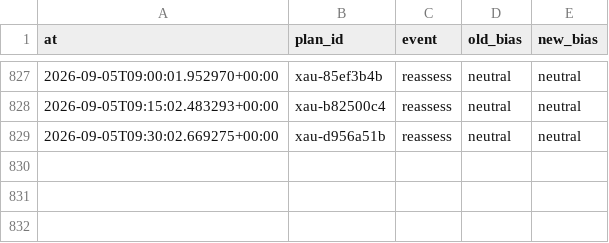
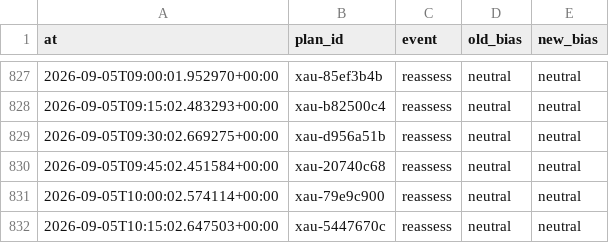
Before and after one commit to seyedmahdiesmailian/hermes-trading, a CSV file: data/xau_plan/reassessment_log.csv, drawn as a sheet; only a part is shown, gaps mark what is left out; the diff names each change by its address in the sheet, - before the commit and + after, or states it on an @@ line.

```diff
--- a/data/xau_plan/reassessment_log.csv
+++ b/data/xau_plan/reassessment_log.csv
+row 830: 2026-09-05T09:45:02.451584+00:00 | xau-20740c68 | reassess | neutral | neutral
+row 831: 2026-09-05T10:00:02.574114+00:00 | xau-79e9c900 | reassess | neutral | neutral
+row 832: 2026-09-05T10:15:02.647503+00:00 | xau-5447670c | reassess | neutral | neutral
```
Also changed, not shown: 18 other files.
